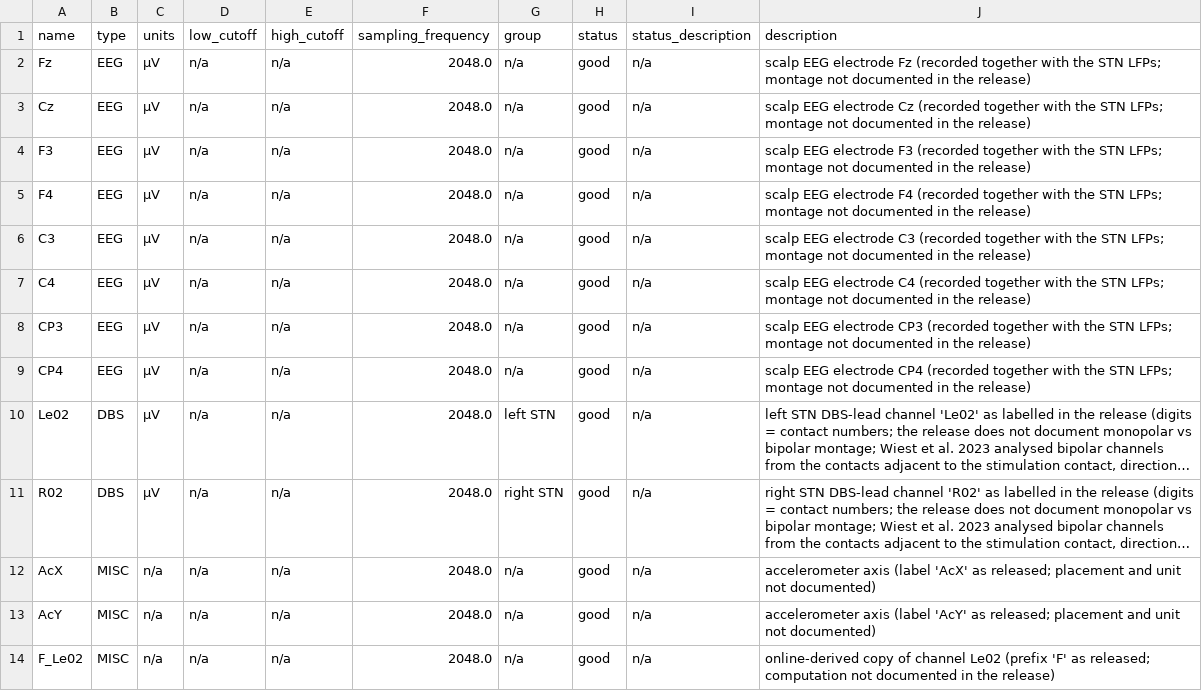
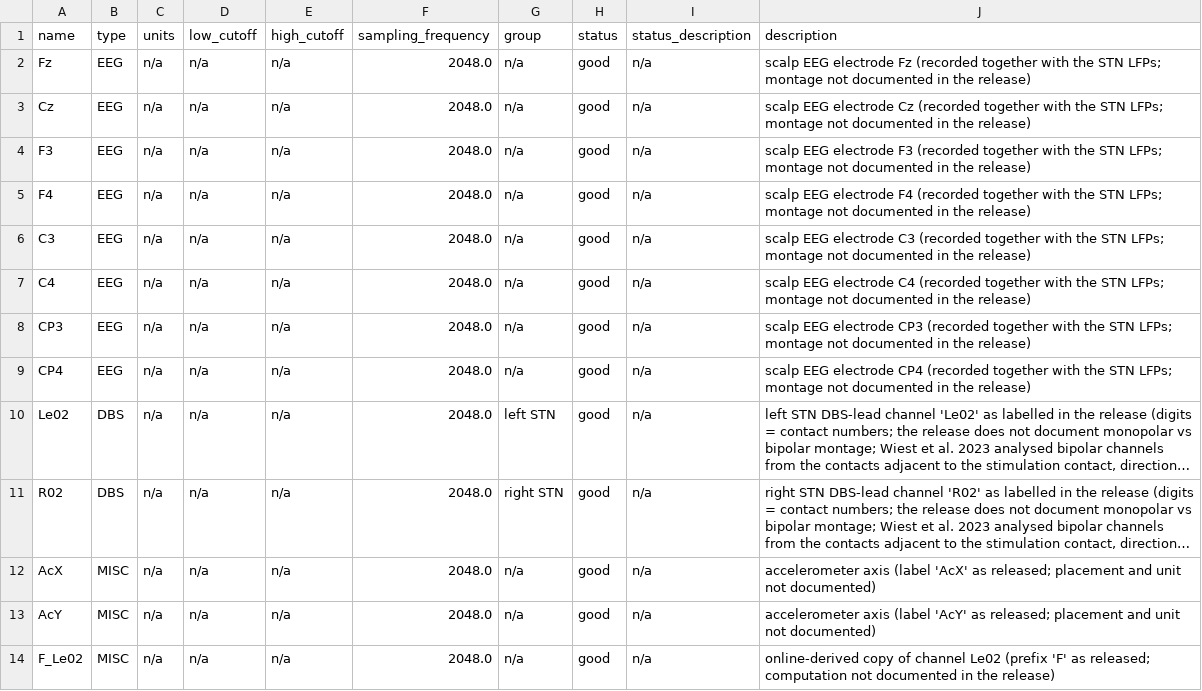
Before and after one commit to nemarDatasets/nm000446, a TSV file: sub-G10/ses-medoff/ieeg/sub-G10_ses-medoff_task-stim_acq-left_channels.tsv, drawn as a sheet; only a part is shown; long unchanged cells end in …; the diff names each change by its address in the sheet, - before the commit and + after, or states it on an @@ line.

Commit message:
Units stay n/a for DBS, EEG, EMG and ECG: no source states a scale; README lists the evidence

```diff
--- a/sub-G10/ses-medoff/ieeg/sub-G10_ses-medoff_task-stim_acq-left_channels.tsv
+++ b/sub-G10/ses-medoff/ieeg/sub-G10_ses-medoff_task-stim_acq-left_channels.tsv
-C2:C11 (units): µV
+C2:C11 (units): n/a
```
Also changed, not shown: sub-G10/ses-medoff/ieeg/sub-G10_ses-medoff_task-stim_acq-right_channels.tsv, sub-G23/ses-medoff/ieeg/sub-G23_ses-medoff_task-rest_acq-left_channels.tsv, 36 other files.
